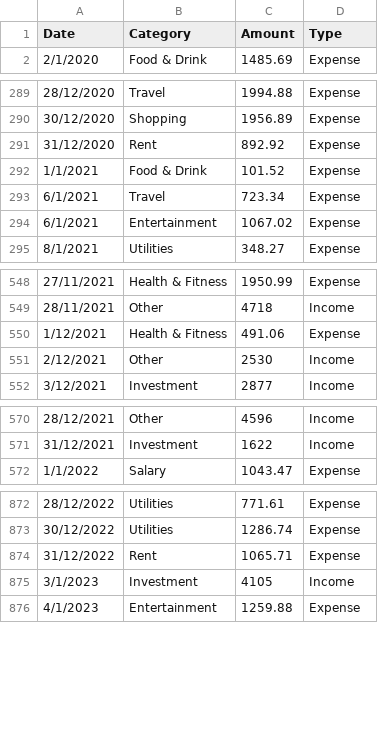
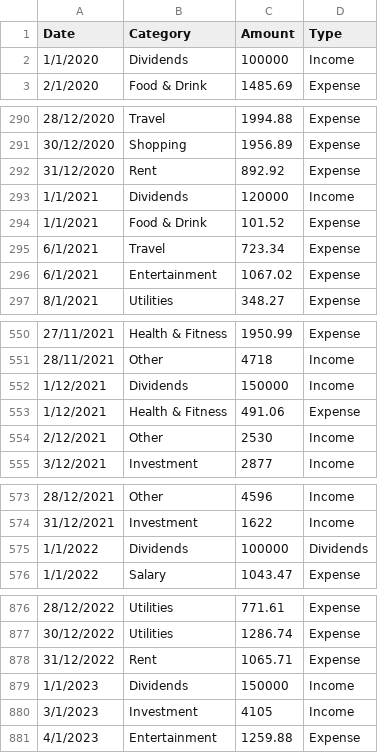
Before and after one commit to Fei0716/ai_financial_council, a CSV file: data/personal_finance_data_cleaned.csv, drawn as a sheet; only a part is shown, gaps mark what is left out; the diff covers the shown part only.

```diff
--- a/data/personal_finance_data_cleaned.csv
+++ b/data/personal_finance_data_cleaned.csv
@@ -1,2 +1,3 @@
 Date,Category,Amount,Type
+1/1/2020,Dividends,100000,Income
 2/1/2020,Food & Drink,1485.69,Expense
@@ -291,2 +292,3 @@ Date,Category,Amount,Type
 31/12/2020,Rent,892.92,Expense
+1/1/2021,Dividends,120000,Income
 1/1/2021,Food & Drink,101.52,Expense
@@ -549,2 +551,3 @@ Date,Category,Amount,Type
 28/11/2021,Other,4718,Income
+1/12/2021,Dividends,150000,Income
 1/12/2021,Health & Fitness,491.06,Expense
@@ -571,2 +574,3 @@ Date,Category,Amount,Type
 31/12/2021,Investment,1622,Income
+1/1/2022,Dividends,100000,Dividends
 1/1/2022,Salary,1043.47,Expense
@@ -874,2 +878,3 @@ Date,Category,Amount,Type
 31/12/2022,Rent,1065.71,Expense
+1/1/2023,Dividends,150000,Income
 3/1/2023,Investment,4105,Income
```
Also changed, not shown: 1 added row elsewhere in this file, 1 other file.
